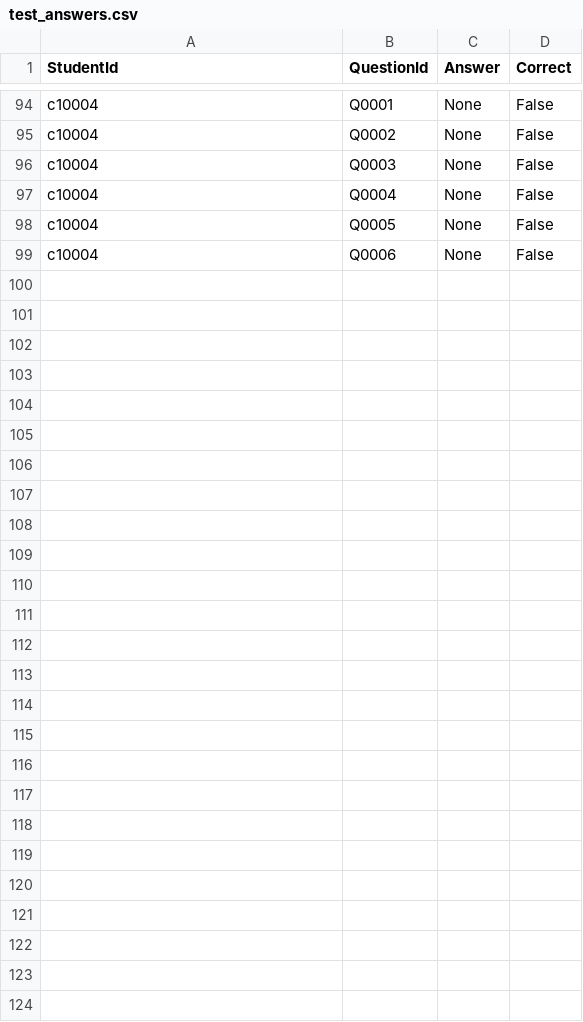
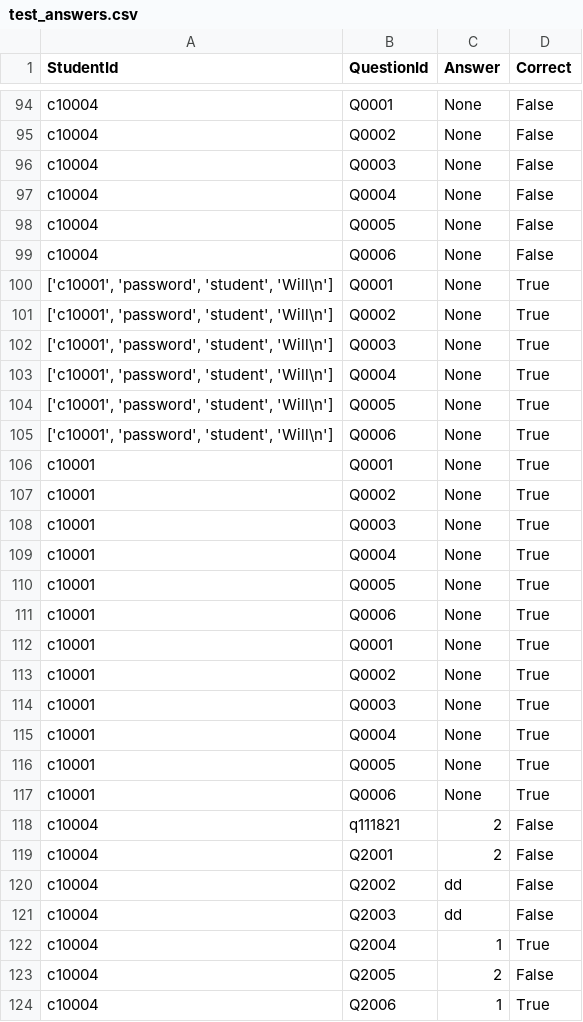
Before and after one commit to jackglaister/CM1202TestApp, a CSV file: master/UI EV updates/test_answers.csv, drawn as a sheet; only a part is shown, gaps mark what is left out; the diff names each change by its address in the sheet, - before the commit and + after, or states it on an @@ line.

Commit message:
Removing unecessary stuff and fixing the add new test

```diff
--- a/master/UI EV updates/test_answers.csv
+++ b/master/UI EV updates/test_answers.csv
+row 100: ['c10001', 'password', 'student', 'Will\n'] | Q0001 | None | True
+row 101: ['c10001', 'password', 'student', 'Will\n'] | Q0002 | None | True
+row 102: ['c10001', 'password', 'student', 'Will\n'] | Q0003 | None | True
+row 103: ['c10001', 'password', 'student', 'Will\n'] | Q0004 | None | True
+row 104: ['c10001', 'password', 'student', 'Will\n'] | Q0005 | None | True
+row 105: ['c10001', 'password', 'student', 'Will\n'] | Q0006 | None | True
+row 106: c10001 | Q0001 | None | True
+row 107: c10001 | Q0002 | None | True
+row 108: c10001 | Q0003 | None | True
+row 109: c10001 | Q0004 | None | True
+row 110: c10001 | Q0005 | None | True
+row 111: c10001 | Q0006 | None | True
+row 112: c10001 | Q0001 | None | True
+row 113: c10001 | Q0002 | None | True
+row 114: c10001 | Q0003 | None | True
+row 115: c10001 | Q0004 | None | True
+row 116: c10001 | Q0005 | None | True
+row 117: c10001 | Q0006 | None | True
+row 118: c10004 | q111821 | 2 | False
+row 119: c10004 | Q2001 | 2 | False
+row 120: c10004 | Q2002 | dd | False
+row 121: c10004 | Q2003 | dd | False
+row 122: c10004 | Q2004 | 1 | True
+row 123: c10004 | Q2005 | 2 | False
+row 124: c10004 | Q2006 | 1 | True
```
Also changed, not shown: master/UI EV updates/questions.csv, master/UI EV updates/results.csv, 5 other files.
